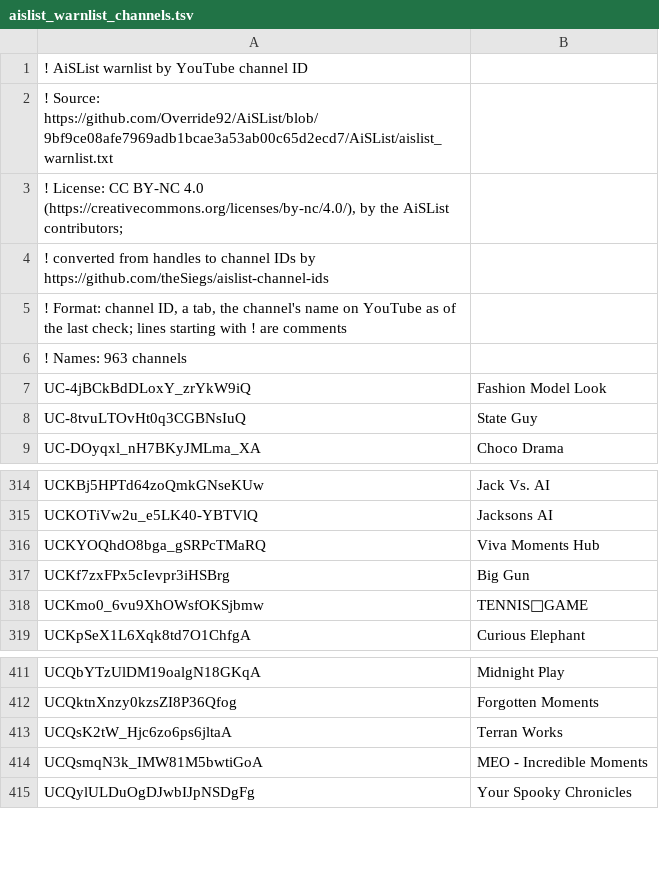
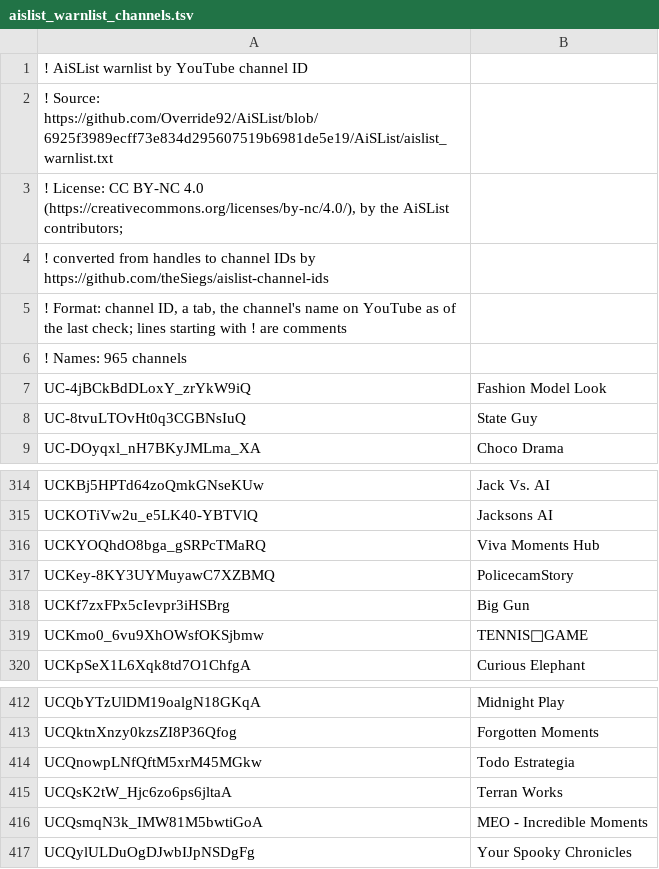
Before and after one commit to theSiegs/aislist-channel-ids, a TSV file: lists/aislist_warnlist_channels.tsv, drawn as a sheet; only a part is shown, gaps mark what is left out.

```diff
--- a/lists/aislist_warnlist_channels.tsv
+++ b/lists/aislist_warnlist_channels.tsv
@@ -1,3 +1,3 @@
 ! AiSList warnlist by YouTube channel ID
-! Source: https://github.com/Override92/AiSList/blob/9bf9ce08afe7969adb1bcae3a53ab00c65d2ecd7/AiSList/aislist_warnlist.txt
+! Source: https://github.com/Override92/AiSList/blob/6925f3989ecff73e834d295607519b6981de5e19/AiSList/aislist_warnlist.txt
 ! License: CC BY-NC 4.0 (https://creativecommons.org/licenses/by-nc/4.0/), by the AiSList contributors;
@@ -5,3 +5,3 @@
 ! Format: channel ID, a tab, the channel's name on YouTube as of the last check; lines starting with ! are comments
-! Names: 963 channels
+! Names: 965 channels
 UC-4jBCkBdDLoxY_zrYkW9iQ	Fashion Model Look
@@ -316,2 +316,3 @@ UCKOTiVw2u_e5LK40-YBTVlQ	Jacksons AI
 UCKYOQhdO8bga_gSRPcTMaRQ	Viva Moments Hub
+UCKey-8KY3UYMuyawC7XZBMQ	PolicecamStory
 UCKf7zxFPx5cIevpr3iHSBrg	Big Gun
@@ -412,2 +413,3 @@ UCQbYTzUlDM19oalgN18GKqA	Midnight Play
 UCQktnXnzy0kzsZI8P36Qfog	Forgotten Moments
+UCQnowpLNfQftM5xrM45MGkw	Todo Estrategia
 UCQsK2tW_Hjc6zo6ps6jltaA	Terran Works
```
Also changed, not shown: reports/handle_changes.tsv, 8 other files.
